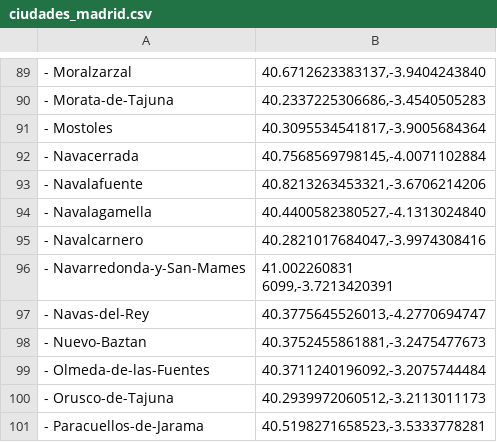
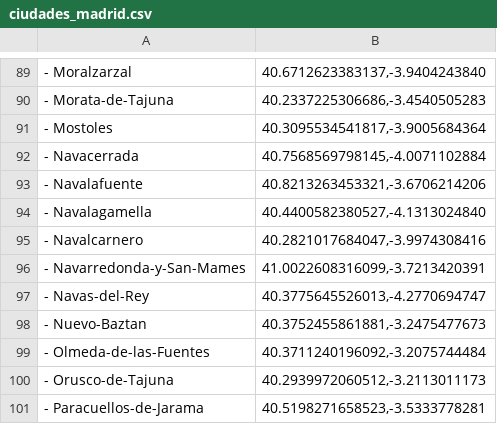
Before and after one commit to yagueitor/IA, a CSV file: ciudades_madrid.csv, drawn as a sheet; only a part is shown, gaps mark what is left out.

Commit message:
Update ciudades_madrid.csv

```diff
--- a/ciudades_madrid.csv
+++ b/ciudades_madrid.csv
@@ -95,5 +95,3 @@
 - Navalcarnero,"40.2821017684047,-3.9974308416"
-- Navarredonda-y-San-Mames,"41.002260831
-
-6099,-3.7213420391"
+- Navarredonda-y-San-Mames,"41.0022608316099,-3.7213420391"
 - Navas-del-Rey,"40.3775645526013,-4.2770694747"
```
